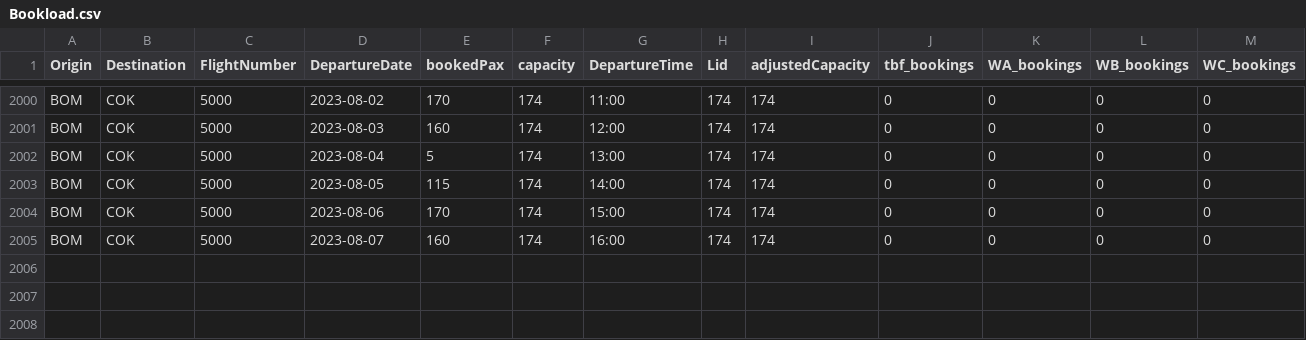
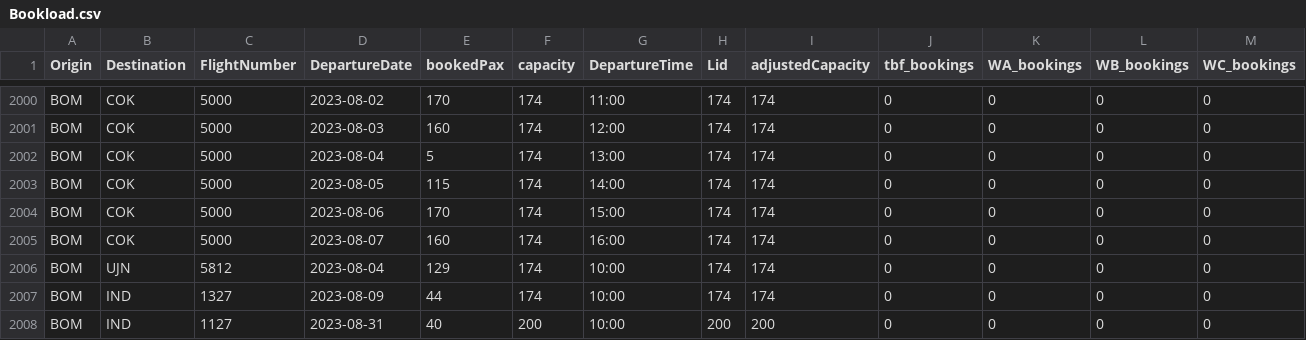
Before and after one commit to vivekbolla123/rm-allocation-serverless-funcs, a CSV file: QPDynamicAllocation/testcases/input/Bookload.csv, drawn as a sheet; only a part is shown, gaps mark what is left out; rows hold the shown columns only; the diff names each change by its address in the sheet, - before the commit and + after, or states it on an @@ line.

```diff
--- a/QPDynamicAllocation/testcases/input/Bookload.csv
+++ b/QPDynamicAllocation/testcases/input/Bookload.csv
+row 2006: BOM | UJN | 5812 | 2023-08-04 | 129 | 174 | 10:00 | 174 | 174 | 0 | 0 | 0 | 0
+row 2007: BOM | IND | 1327 | 2023-08-09 | 44 | 174 | 10:00 | 174 | 174 | 0 | 0 | 0 | 0
+row 2008: BOM | IND | 1127 | 2023-08-31 | 40 | 200 | 10:00 | 200 | 200 | 0 | 0 | 0 | 0
```
Also changed, not shown: QPDynamicAllocation/testcases/input/Fares.csv, QPDynamicAllocation/testcases/input/MarketList.csv, 17 other files.
